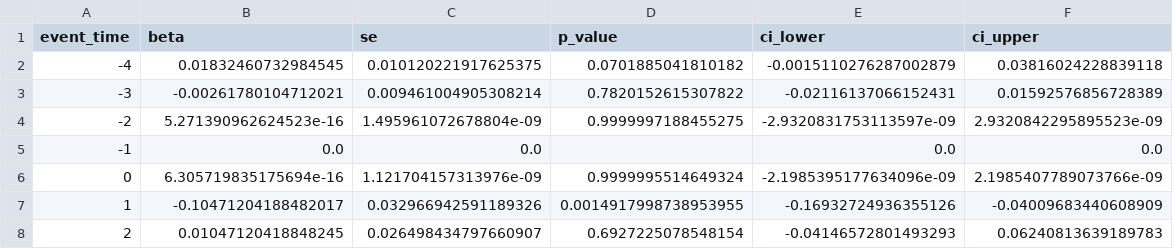
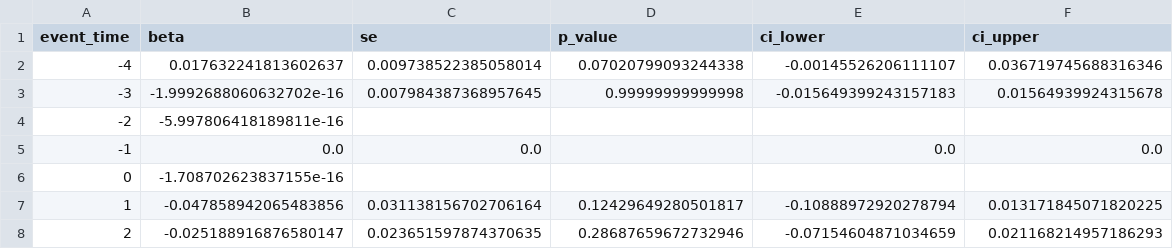
Before and after one commit to niranjan-deshpande/LBNL-cascade-analysis, a CSV file: contagion/output/matched_did/tables/event_study_coefficients.csv, drawn as a sheet; only a part is shown; the diff covers the shown part only.

```diff
--- a/contagion/output/matched_did/tables/event_study_coefficients.csv
+++ b/contagion/output/matched_did/tables/event_study_coefficients.csv
@@ -1,8 +1,8 @@
 event_time,beta,se,p_value,ci_lower,ci_upper
--4,0.01832460732984545,0.010120221917625375,0.0701885041810182,-0.0015110276287002879,0.03816024228839118
--3,-0.00261780104712021,0.009461004905308214,0.7820152615307822,-0.02116137066152431,0.01592576856728389
--2,5.271390962624523e-16,1.495961072678804e-09,0.9999997188455275,-2.9320831753113597e-09,2.9320842295895523e-09
+-4,0.017632241813602637,0.009738522385058014,0.07020799093244338,-0.00145526206111107,0.036719745688316346
+-3,-1.9992688060632702e-16,0.007984387368957645,0.99999999999998,-0.015649399243157183,0.01564939924315678
+-2,-5.997806418189811e-16,,,,
 -1,0.0,0.0,,0.0,0.0
-0,6.305719835175694e-16,1.121704157313976e-09,0.9999995514649324,-2.1985395177634096e-09,2.1985407789073766e-09
-1,-0.10471204188482017,0.032966942591189326,0.0014917998738953955,-0.16932724936355126,-0.04009683440608909
-2,0.01047120418848245,0.026498434797660907,0.6927225078548154,-0.04146572801493293,0.06240813639189783
+0,-1.708702623837155e-16,,,,
+1,-0.047858942065483856,0.031138156702706164,0.12429649280501817,-0.10888972920278794,0.013171845071820225
+2,-0.025188916876580147,0.023651597874370635,0.28687659672732946,-0.07154604871034659,0.021168214957186293
```
Also changed, not shown: 30 edited cells elsewhere in this file, contagion/output/matched_did/tables/two_period_did.csv, 31 other files.
